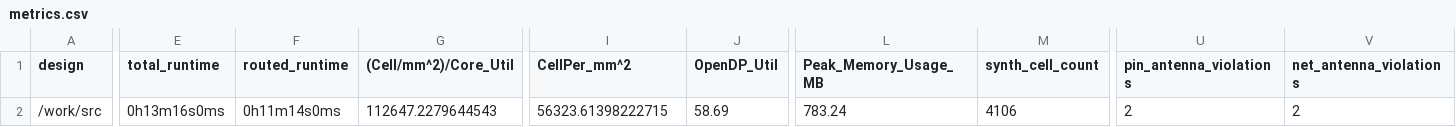
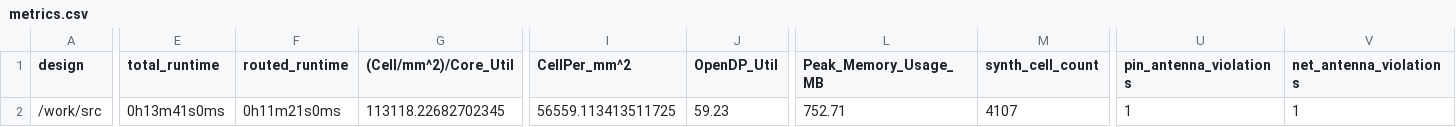
Before and after one commit to TinyTapeout/tinytapeout-04, a CSV file: projects/tt_um_ks_pyamnihc/metrics.csv, drawn as a sheet; only a part is shown, gaps mark what is left out; the diff covers the shown part only; the diff names each change by its address in the sheet, - before the commit and + after, or states it on an @@ line.

Commit message:
feat: update project tt_um_ks_pyamnihc from pyamnihc/tt04-um-ks-pyamnihc
Commit: 7767b0fad48d58e8bc768261bbb9a1bb5242f4c1
Workflow: https://github.com/pyamnihc/tt04-um-ks-pyamnihc/actions/runs/6093678318

```diff
--- a/projects/tt_um_ks_pyamnihc/metrics.csv
+++ b/projects/tt_um_ks_pyamnihc/metrics.csv
-E2 (total_runtime): 0h13m16s0ms
+E2 (total_runtime): 0h13m41s0ms
-F2 (routed_runtime): 0h11m14s0ms
+F2 (routed_runtime): 0h11m21s0ms
-G2 ((Cell/mm^2)/Core_Util): 112647.2279644543
+G2 ((Cell/mm^2)/Core_Util): 113118.22682702345
-I2 (CellPer_mm^2): 56323.61398222715
+I2 (CellPer_mm^2): 56559.113413511725
-J2 (OpenDP_Util): 58.69
+J2 (OpenDP_Util): 59.23
-L2 (Peak_Memory_Usage_MB): 783.24
+L2 (Peak_Memory_Usage_MB): 752.71
-M2 (synth_cell_count): 4106
+M2 (synth_cell_count): 4107
-U2 (pin_antenna_violations): 2
+U2 (pin_antenna_violations): 1
-V2 (net_antenna_violations): 2
+V2 (net_antenna_violations): 1
```
Also changed, not shown: 30 edited cells elsewhere in this file, 7 other files.
